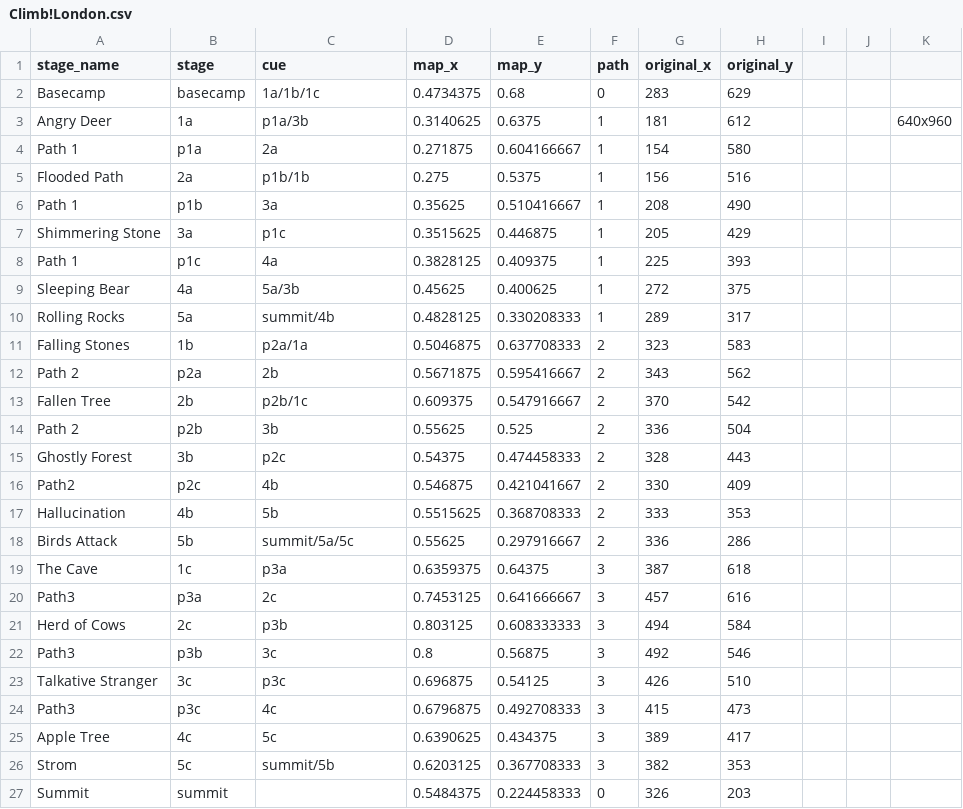
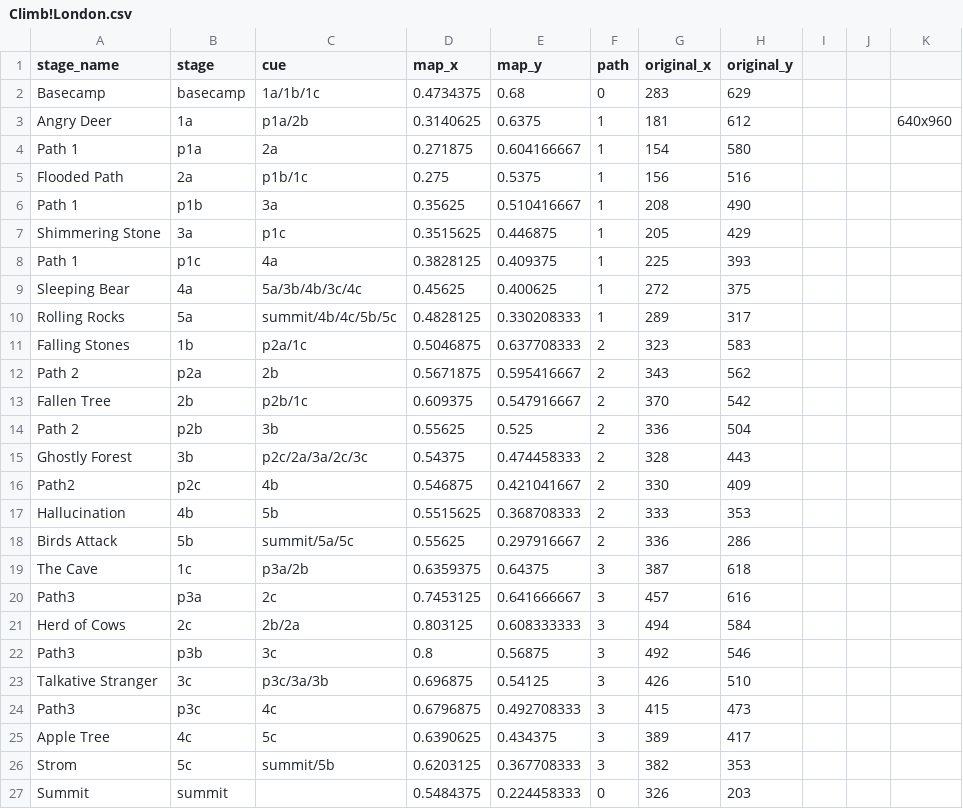
Before and after one commit to cgreenhalgh/muzivisual, a CSV file: app/maps/Climb!London.csv, drawn as a sheet.

```diff
--- a/app/maps/Climb!London.csv
+++ b/app/maps/Climb!London.csv
@@ -2,5 +2,5 @@ stage_name,stage,cue,map_x,map_y,path,original_x,original_y,,,
 Basecamp,basecamp,1a/1b/1c,0.4734375,0.68,0,283,629,,,
-Angry Deer,1a,p1a/3b,0.3140625,0.6375,1,181,612,,,640x960
+Angry Deer,1a,p1a/2b,0.3140625,0.6375,1,181,612,,,640x960
 Path 1,p1a,2a,0.271875,0.604166667,1,154,580,,,
-Flooded Path,2a,p1b/1b,0.275,0.5375,1,156,516,,,
+Flooded Path,2a,p1b/1c,0.275,0.5375,1,156,516,,,
 Path 1,p1b,3a,0.35625,0.510416667,1,208,490,,,
@@ -8,5 +8,5 @@ Shimmering Stone,3a,p1c,0.3515625,0.446875,1,205,429,,,
 Path 1,p1c,4a,0.3828125,0.409375,1,225,393,,,
-Sleeping Bear,4a,5a/3b,0.45625,0.400625,1,272,375,,,
-Rolling Rocks,5a,summit/4b,0.4828125,0.330208333,1,289,317,,,
-Falling Stones,1b,p2a/1a,0.5046875,0.637708333,2,323,583,,,
+Sleeping Bear,4a,5a/3b/4b/3c/4c,0.45625,0.400625,1,272,375,,,
+Rolling Rocks,5a,summit/4b/4c/5b/5c,0.4828125,0.330208333,1,289,317,,,
+Falling Stones,1b,p2a/1c,0.5046875,0.637708333,2,323,583,,,
 Path 2 ,p2a,2b,0.5671875,0.595416667,2,343,562,,,
@@ -14,3 +14,3 @@ Fallen Tree,2b,p2b/1c,0.609375,0.547916667,2,370,542,,,
 Path 2,p2b,3b,0.55625,0.525,2,336,504,,,
-Ghostly Forest,3b,p2c,0.54375,0.474458333,2,328,443,,,
+Ghostly Forest,3b,p2c/2a/3a/2c/3c,0.54375,0.474458333,2,328,443,,,
 Path2,p2c,4b,0.546875,0.421041667,2,330,409,,,
@@ -18,7 +18,7 @@ Hallucination,4b,5b,0.5515625,0.368708333,2,333,353,,,
 Birds Attack,5b,summit/5a/5c,0.55625,0.297916667,2,336,286,,,
-The Cave,1c,p3a,0.6359375,0.64375,3,387,618,,,
+The Cave,1c,p3a/2b,0.6359375,0.64375,3,387,618,,,
 Path3,p3a,2c,0.7453125,0.641666667,3,457,616,,,
-Herd of Cows,2c,p3b,0.803125,0.608333333,3,494,584,,,
+Herd of Cows,2c,2b/2a,0.803125,0.608333333,3,494,584,,,
 Path3,p3b,3c,0.8,0.56875,3,492,546,,,
-Talkative Stranger,3c,p3c,0.696875,0.54125,3,426,510,,,
+Talkative Stranger,3c,p3c/3a/3b,0.696875,0.54125,3,426,510,,,
 Path3,p3c,4c,0.6796875,0.492708333,3,415,473,,,
```
Also changed, not shown: 38 other files.
